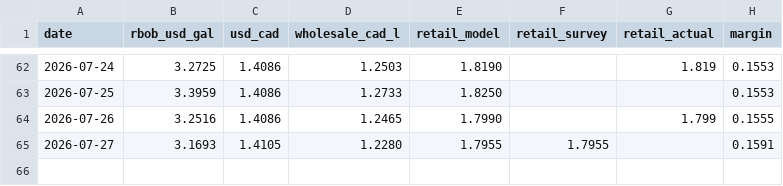
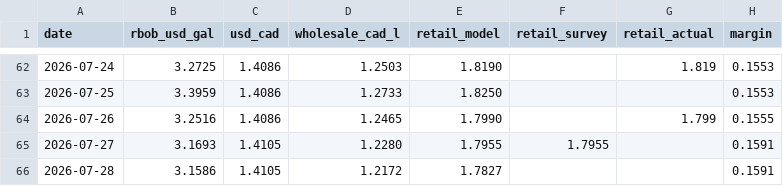
Before and after one commit to JackyLiu13/gasprices, a CSV file: backend/history.csv, drawn as a sheet; only a part is shown, gaps mark what is left out.

Commit message:
data: 1.696/L EXPENSIVE

```diff
--- a/backend/history.csv
+++ b/backend/history.csv
@@ -65 +65,2 @@ date,rbob_usd_gal,usd_cad,wholesale_cad_l,retail_model,retail_survey,retail_actu
 2026-07-27,3.1693,1.4105,1.2280,1.7955,1.7955,,0.1591
+2026-07-28,3.1586,1.4105,1.2172,1.7827,,,0.1591
```
Also changed, not shown: 2 other files.
